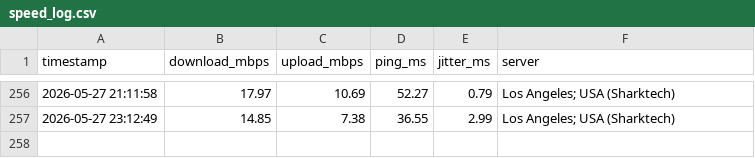
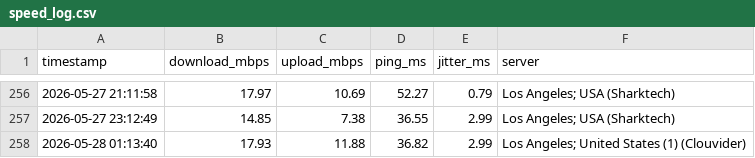
Before and after one commit to CommanderBotson93/speedtest-data, a CSV file: speed_log.csv, drawn as a sheet; only a part is shown, gaps mark what is left out.

Commit message:
speed data 2026-05-28 01:13

```diff
--- a/speed_log.csv
+++ b/speed_log.csv
@@ -257 +257,2 @@ timestamp,download_mbps,upload_mbps,ping_ms,jitter_ms,server
 2026-05-27 23:12:49,14.85,7.38,36.55,2.99,Los Angeles; USA (Sharktech)
+2026-05-28 01:13:40,17.93,11.88,36.82,2.99,Los Angeles; United States (1) (Clouvider)
```
